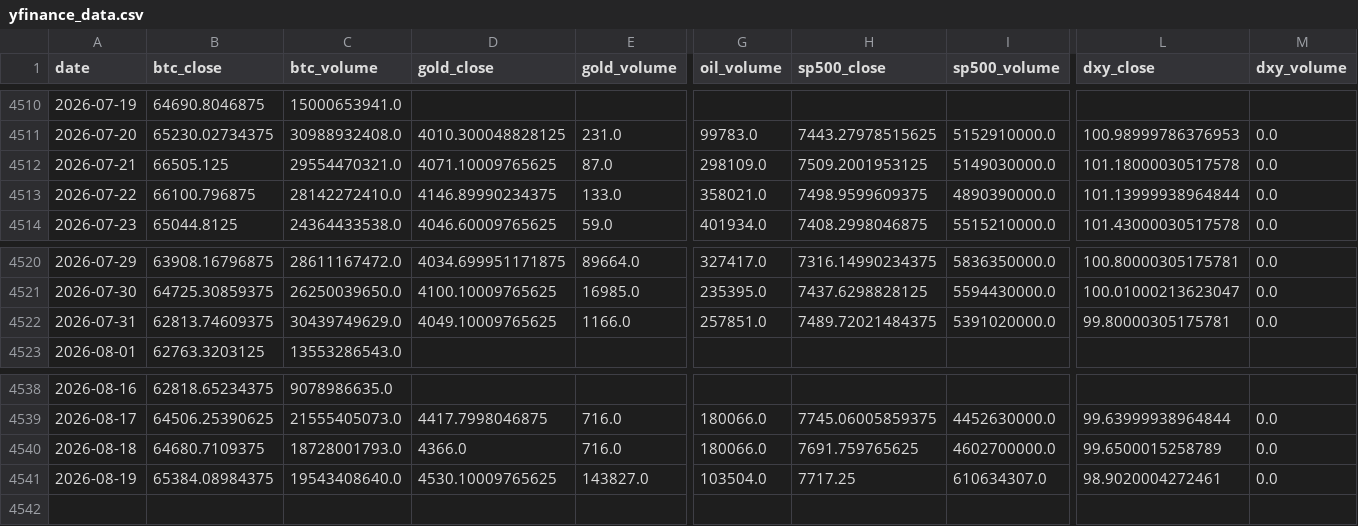
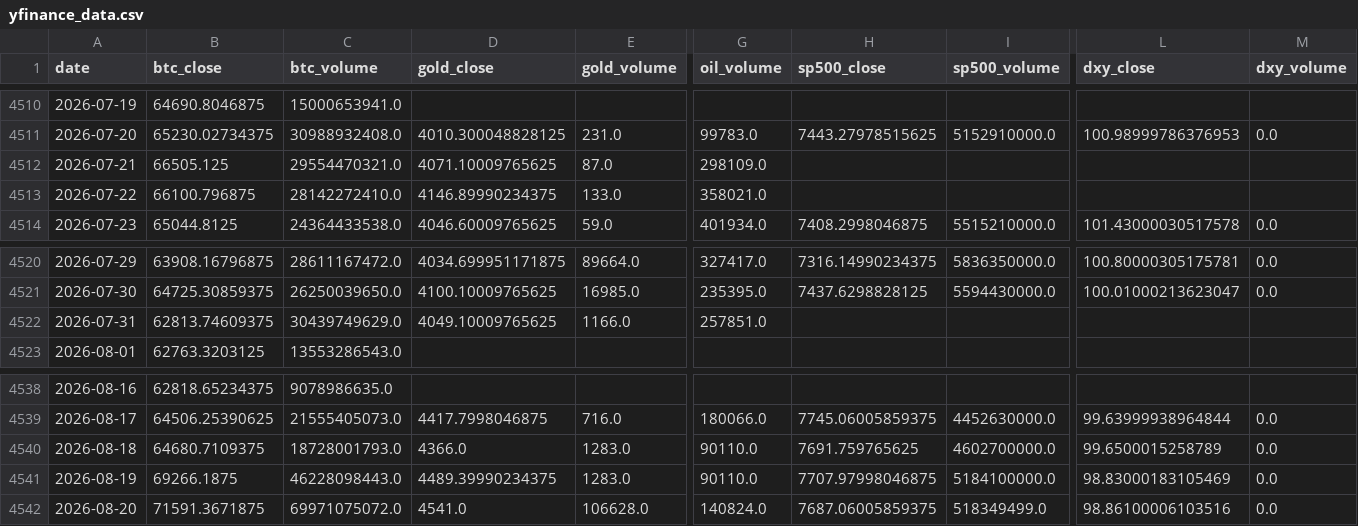
Before and after one commit to mooja4870-cyber/btc_forecast, a CSV file: data/raw/yfinance_data.csv, drawn as a sheet; only a part is shown, gaps mark what is left out; rows hold the shown columns only; the diff covers the shown part only; the diff names each change by its address in the sheet, - before the commit and + after, or states it on an @@ line.

```diff
--- a/data/raw/yfinance_data.csv
+++ b/data/raw/yfinance_data.csv
-H4512 (sp500_close): 7509.2001953125
+H4512 (sp500_close): (empty)
-I4512 (sp500_volume): 5149030000.0
+I4512 (sp500_volume): (empty)
-L4512 (dxy_close): 101.18000030517578
+L4512 (dxy_close): (empty)
-M4512:M4513 (dxy_volume): 0.0
+M4512:M4513 (dxy_volume): (empty)
-H4513 (sp500_close): 7498.9599609375
+H4513 (sp500_close): (empty)
-I4513 (sp500_volume): 4890390000.0
+I4513 (sp500_volume): (empty)
-L4513 (dxy_close): 101.13999938964844
+L4513 (dxy_close): (empty)
-H4522 (sp500_close): 7489.72021484375
+H4522 (sp500_close): (empty)
-I4522 (sp500_volume): 5391020000.0
+I4522 (sp500_volume): (empty)
-L4522 (dxy_close): 99.80000305175781
+L4522 (dxy_close): (empty)
-M4522 (dxy_volume): 0.0
+M4522 (dxy_volume): (empty)
-E4540 (gold_volume): 716.0
+E4540 (gold_volume): 1283.0
-G4540 (oil_volume): 180066.0
+G4540 (oil_volume): 90110.0
-B4541 (btc_close): 65384.08984375
+B4541 (btc_close): 69266.1875
-C4541 (btc_volume): 19543408640.0
+C4541 (btc_volume): 46228098443.0
-D4541 (gold_close): 4530.10009765625
+D4541 (gold_close): 4489.39990234375
-E4541 (gold_volume): 143827.0
+E4541 (gold_volume): 1283.0
-G4541 (oil_volume): 103504.0
+G4541 (oil_volume): 90110.0
-H4541 (sp500_close): 7717.25
+H4541 (sp500_close): 7707.97998046875
-I4541 (sp500_volume): 610634307.0
+I4541 (sp500_volume): 5184100000.0
-L4541 (dxy_close): 98.9020004272461
+L4541 (dxy_close): 98.83000183105469
+row 4542: 2026-08-20 | 71591.3671875 | 69971075072.0 | 4541.0 | 106628.0 | 140824.0 | 7687.06005859375 | 518349499.0 | 98.86100006103516 | 0.0
```
Also changed, not shown: 4 edited cells elsewhere in this file, 53 other files.
